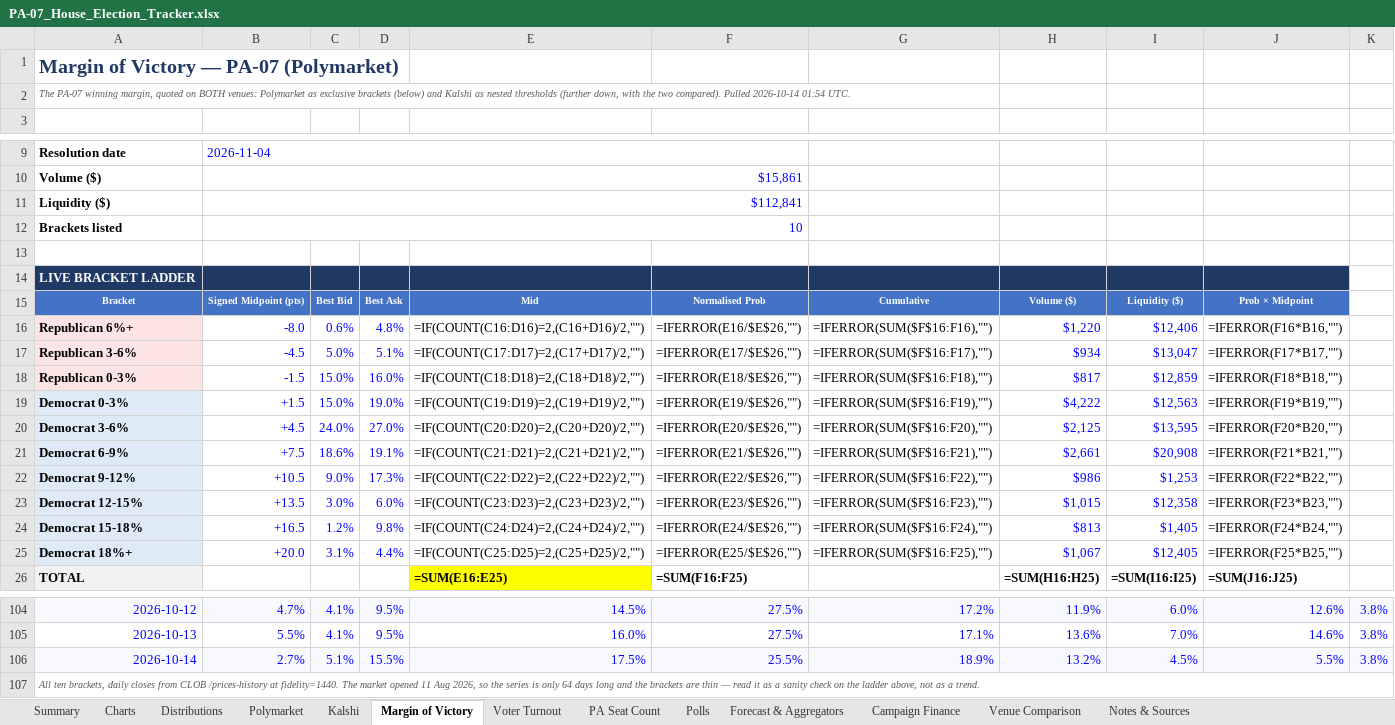
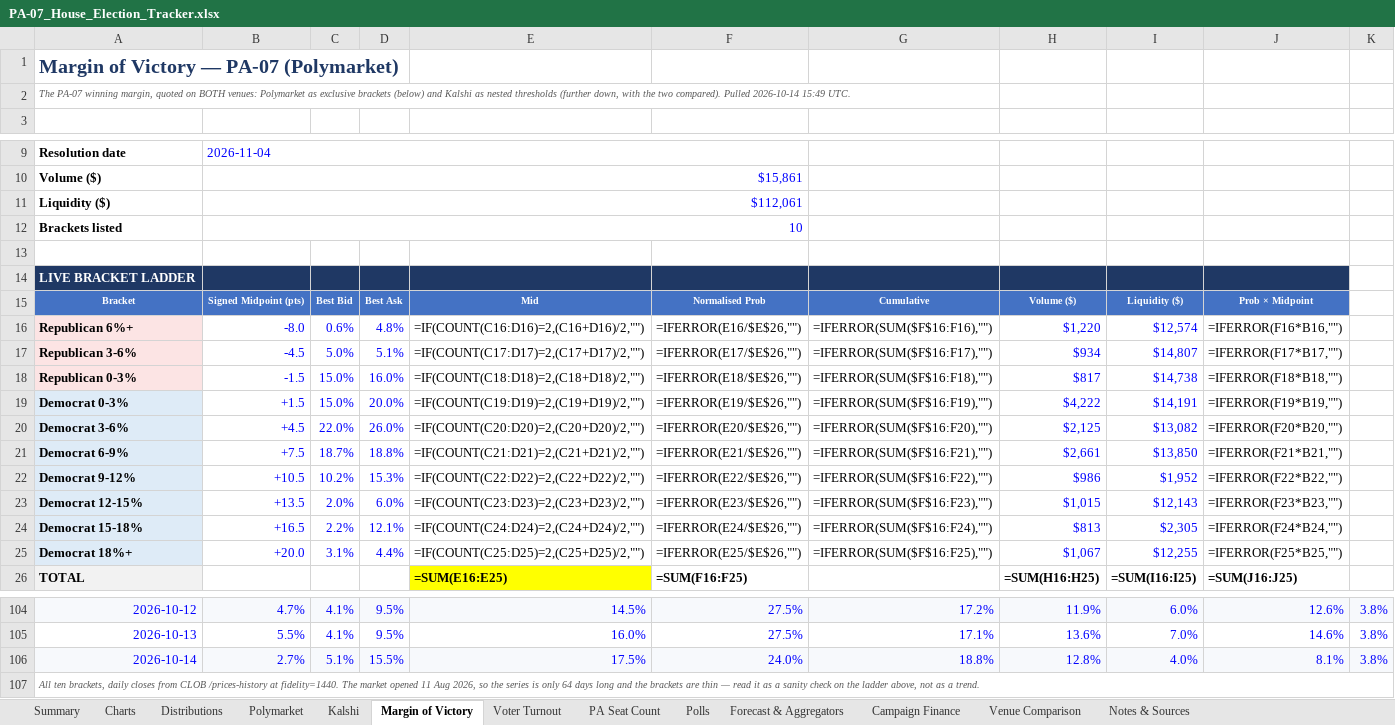
Before and after one commit to weinsteincharles27-del/pa07-tracker, an Excel workbook: site/PA-07_House_Election_Tracker.xlsx, sheet Margin of Victory, drawn as a sheet; only a part is shown, gaps mark what is left out; values as stored, in another font and other column widths than the file's, no borders; formulas without a stored value are shown as written; the diff names each change by its address in the sheet, - before the commit and + after, or states it on an @@ line.

```diff
--- a/site/PA-07_House_Election_Tracker.xlsx (sheet Margin of Victory)
+++ b/site/PA-07_House_Election_Tracker.xlsx (sheet Margin of Victory)
-A2: …Pulled 2026-10-14 01:54 UTC.
+A2: …Pulled 2026-10-14 15:49 UTC.
-B11: $112,841
+B11: $112,061
-I16: $12,406
+I16: $12,574
-I17: $13,047
+I17: $14,807
-I18: $12,859
+I18: $14,738
-D19: 19.0%
+D19: 20.0%
-I19: $12,563
+I19: $14,191
-C20: 24.0%
+C20: 22.0%
-D20: 27.0%
+D20: 26.0%
-I20: $13,595
+I20: $13,082
-C21: 18.6%
+C21: 18.7%
-D21: 19.1%
+D21: 18.8%
-I21: $20,908
+I21: $13,850
-C22: 9.0%
+C22: 10.2%
-D22: 17.3%
+D22: 15.3%
-I22: $1,253
+I22: $1,952
-C23: 3.0%
+C23: 2.0%
-I23: $12,358
+I23: $12,143
-C24: 1.2%
+C24: 2.2%
-D24: 9.8%
+D24: 12.1%
-I24: $1,405
+I24: $2,305
-I25: $12,405
+I25: $12,255
-F106: 25.5%
+F106: 24.0%
-G106: 18.9%
+G106: 18.8%
-H106: 13.2%
+H106: 12.8%
-I106: 4.5%
+I106: 4.0%
-J106: 5.5%
+J106: 8.1%
```
Also changed, not shown: sheet Venue Comparison, sheet Kalshi, sheet Polymarket, sheet PA Seat Count, sheet Summary, sheet Charts, 6 more sheets, charts or pictures, 7 other files.
